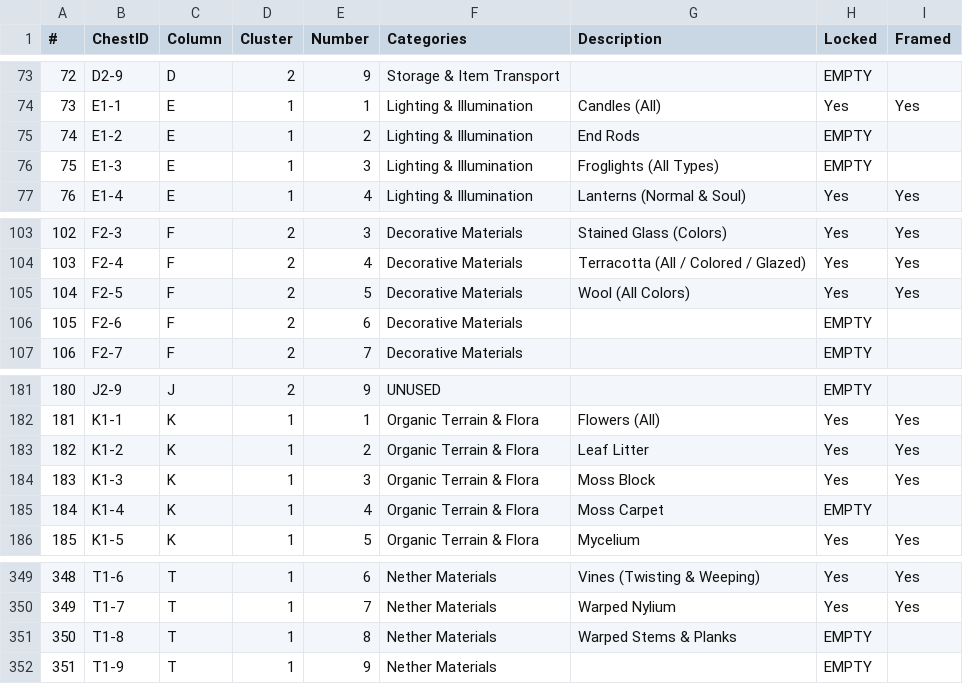
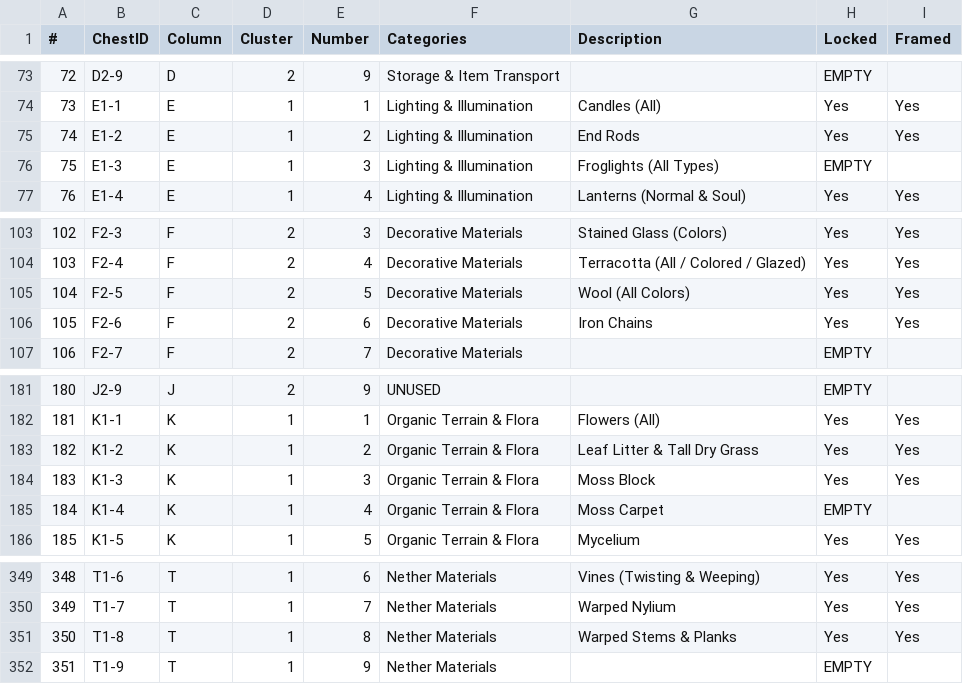
Before and after one commit to iigeshii/sorter, a CSV file: sorter_layout.csv, drawn as a sheet; only a part is shown, gaps mark what is left out.

Commit message:
fix(sorter_layout.csv): update entries for End Rods, Iron Chains, and Warped Stems & Planks to include locked and framed status

```diff
--- a/sorter_layout.csv
+++ b/sorter_layout.csv
@@ -74,3 +74,3 @@
 73,E1-1,E,1,1,Lighting & Illumination,Candles (All),Yes,Yes
-74,E1-2,E,1,2,Lighting & Illumination,End Rods,EMPTY,
+74,E1-2,E,1,2,Lighting & Illumination,End Rods,Yes,Yes
 75,E1-3,E,1,3,Lighting & Illumination,Froglights (All Types),EMPTY,
@@ -105,3 +105,3 @@
 104,F2-5,F,2,5,Decorative Materials,Wool (All Colors),Yes,Yes
-105,F2-6,F,2,6,Decorative Materials,,EMPTY,
+105,F2-6,F,2,6,Decorative Materials,Iron Chains,Yes,Yes
 106,F2-7,F,2,7,Decorative Materials,,EMPTY,
@@ -182,3 +182,3 @@
 181,K1-1,K,1,1,Organic Terrain & Flora,Flowers (All),Yes,Yes
-182,K1-2,K,1,2,Organic Terrain & Flora,Leaf Litter,Yes,Yes
+182,K1-2,K,1,2,Organic Terrain & Flora,Leaf Litter & Tall Dry Grass,Yes,Yes
 183,K1-3,K,1,3,Organic Terrain & Flora,Moss Block,Yes,Yes
@@ -350,3 +350,3 @@
 349,T1-7,T,1,7,Nether Materials,Warped Nylium,Yes,Yes
-350,T1-8,T,1,8,Nether Materials,Warped Stems & Planks,EMPTY,
+350,T1-8,T,1,8,Nether Materials,Warped Stems & Planks,Yes,Yes
 351,T1-9,T,1,9,Nether Materials,,EMPTY,
```
